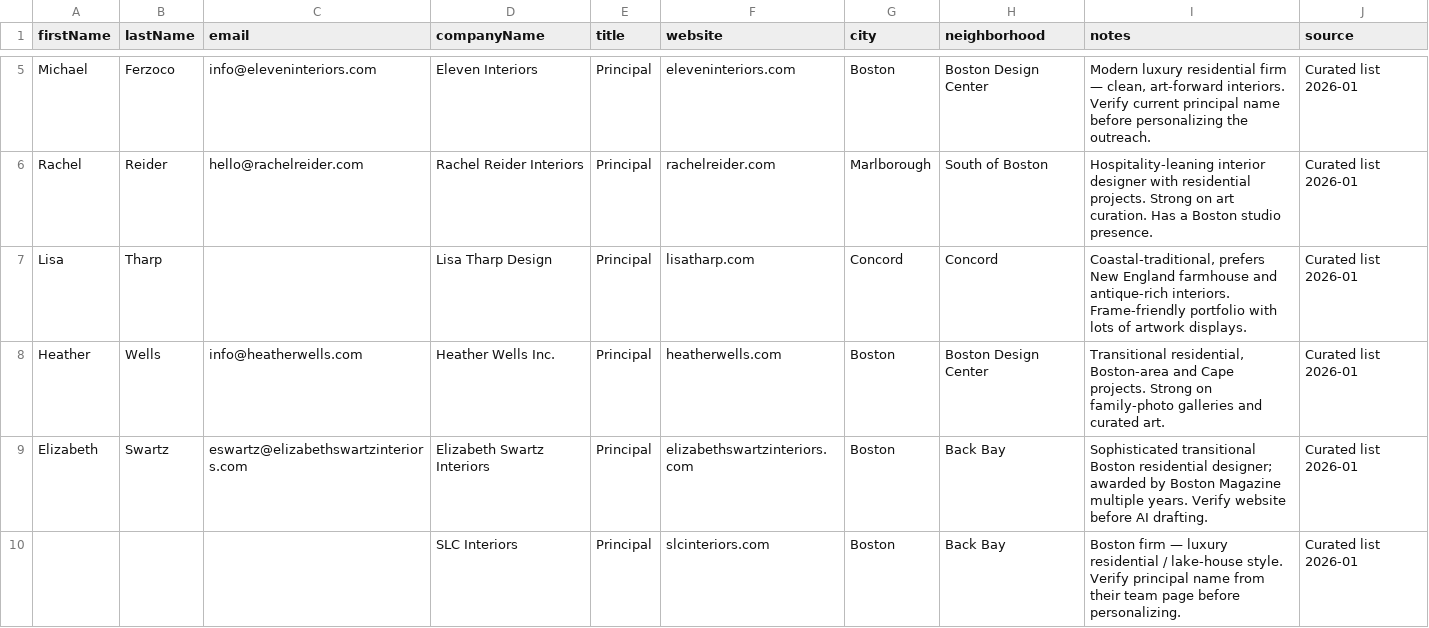
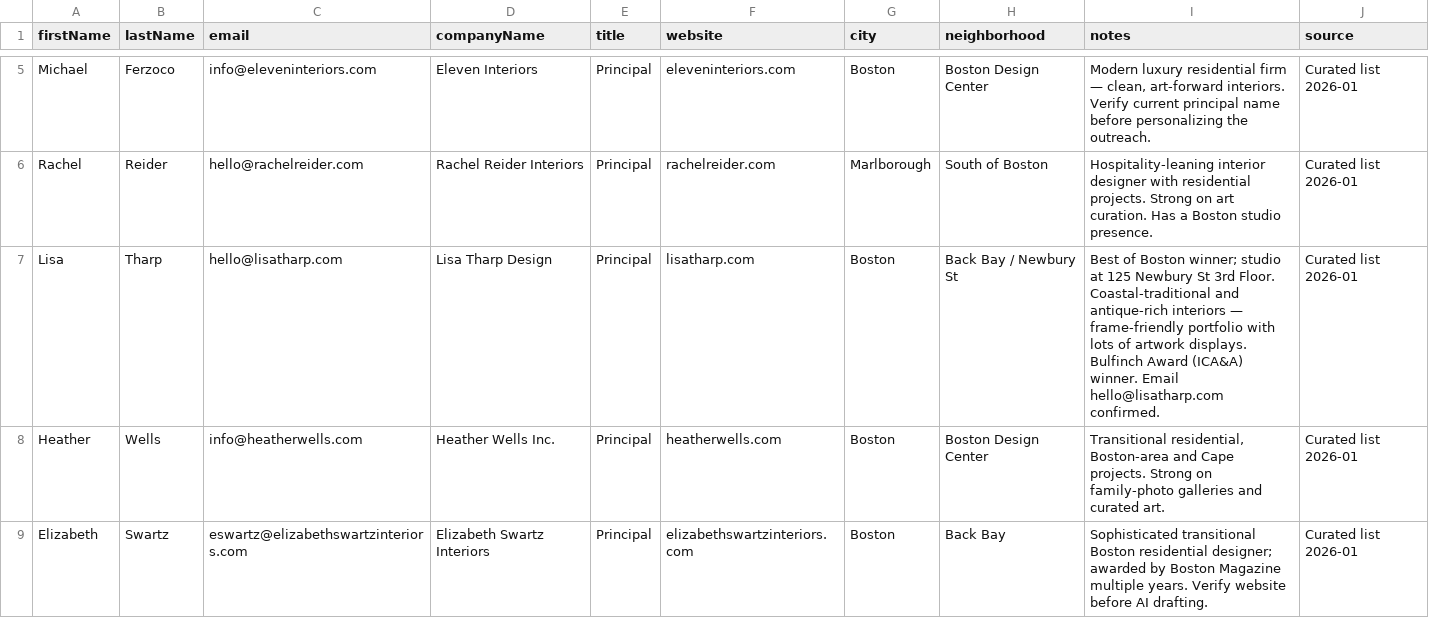
Before and after one commit to MattDevOps/westroxburyframing, a CSV file: scripts/boston-designers-leads.csv, drawn as a sheet; only a part is shown, gaps mark what is left out; the diff covers the shown part only.

```diff
--- a/scripts/boston-designers-leads.csv
+++ b/scripts/boston-designers-leads.csv
@@ -6,5 +6,4 @@ Michael,Ferzoco,info@eleveninteriors.com,Eleven Interiors,Principal,eleveninteri
 Rachel,Reider,hello@rachelreider.com,Rachel Reider Interiors,Principal,rachelreider.com,Marlborough,South of Boston,Hospitality-leaning interior designer with residential projects. Strong on art curation. Has a Boston studio presence.,Curated list 2026-01
-Lisa,Tharp,,Lisa Tharp Design,Principal,lisatharp.com,Concord,Concord,"Coastal-traditional, prefers New England farmhouse and antique-rich interiors. Frame-friendly portfolio with lots of artwork displays.",Curated list 2026-01
+Lisa,Tharp,hello@lisatharp.com,Lisa Tharp Design,Principal,lisatharp.com,Boston,Back Bay / Newbury St,"Best of Boston winner; studio at 125 Newbury St 3rd Floor. Coastal-traditional and antique-rich interiors — frame-friendly portfolio with lots of artwork displays. Bulfinch Award (ICA&A) winner. Email hello@lisatharp.com confirmed.",Curated list 2026-01
 Heather,Wells,info@heatherwells.com,Heather Wells Inc.,Principal,heatherwells.com,Boston,Boston Design Center,"Transitional residential, Boston-area and Cape projects. Strong on family-photo galleries and curated art.",Curated list 2026-01
 Elizabeth,Swartz,eswartz@elizabethswartzinteriors.com,Elizabeth Swartz Interiors,Principal,elizabethswartzinteriors.com,Boston,Back Bay,Sophisticated transitional Boston residential designer; awarded by Boston Magazine multiple years. Verify website before AI drafting.,Curated list 2026-01
-,,,SLC Interiors,Principal,slcinteriors.com,Boston,Back Bay,Boston firm — luxury residential / lake-house style. Verify principal name from their team page before personalizing.,Curated list 2026-01
```
Also changed, not shown: 3 added rows, 2 removed rows and 3 edited cells elsewhere in this file, 1 other file.
